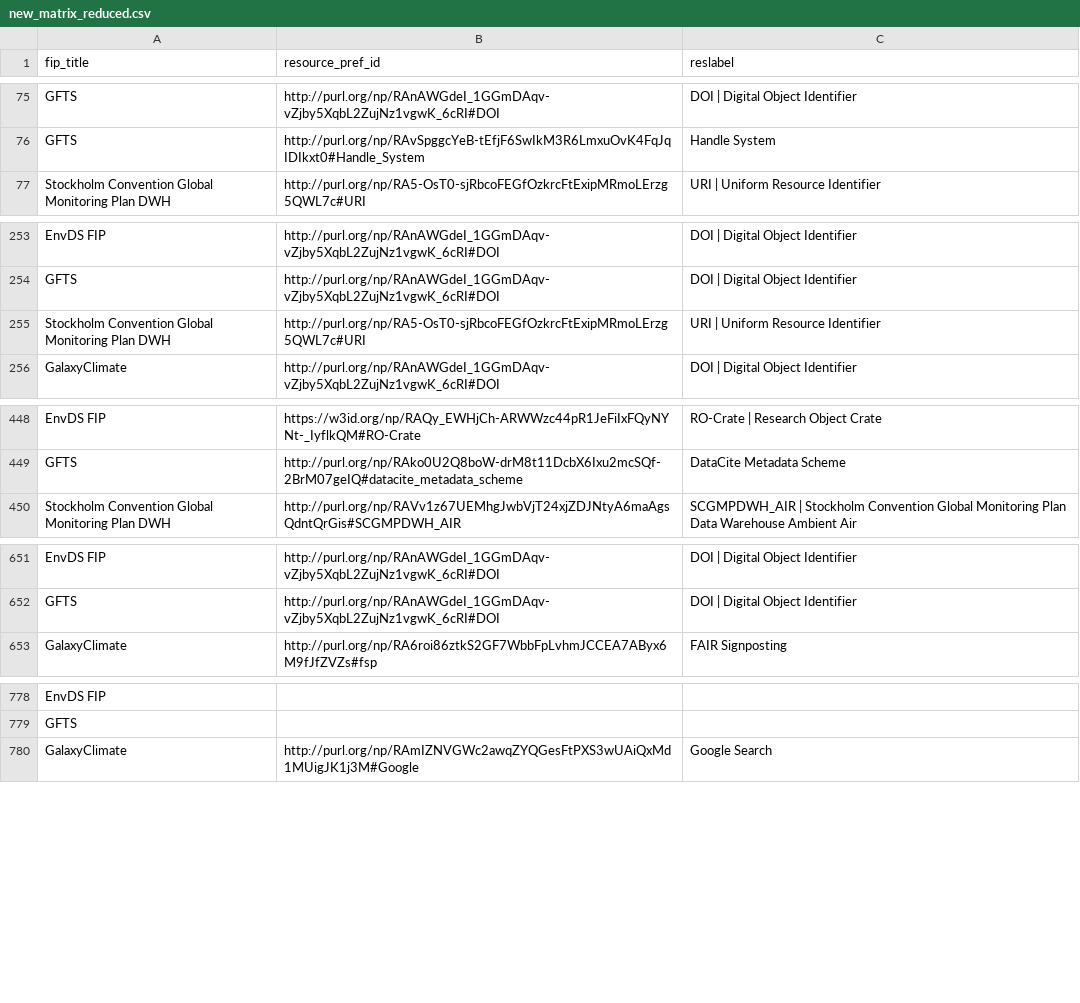
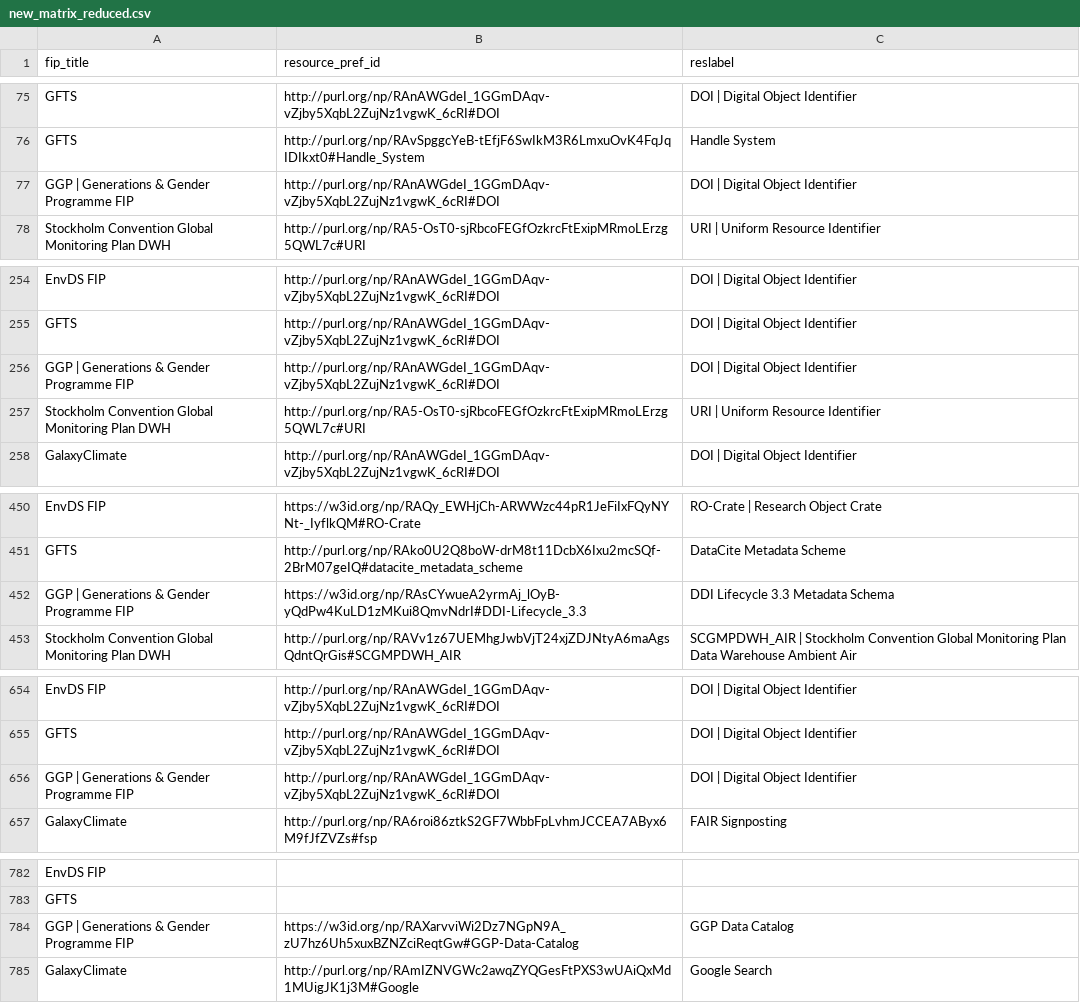
Before and after one commit to peta-pico/dsw-nanopub-api, a CSV file: tables/new_matrix_reduced.csv, drawn as a sheet; only a part is shown, gaps mark what is left out; the diff covers the shown part only; the diff names each change by its address in the sheet, - before the commit and + after, or states it on an @@ line.

```diff
--- a/tables/new_matrix_reduced.csv
+++ b/tables/new_matrix_reduced.csv
+row 77: GGP | Generations & Gender Programme FIP | http://purl.org/np/RAnAWGdeI_1GGmDAqv-vZjby5XqbL2ZujNz1vgwK_6cRI#DOI | DOI | Digital Object Identifier
+row 256: GGP | Generations & Gender Programme FIP | http://purl.org/np/RAnAWGdeI_1GGmDAqv-vZjby5XqbL2ZujNz1vgwK_6cRI#DOI | DOI | Digital Object Identifier
+row 452: GGP | Generations & Gender Programme FIP | https://w3id.org/np/RAsCYwueA2yrmAj_lOyB-yQdPw4KuLD1zMKui8QmvNdrI#DDI-Lifecycle_3.3 | DDI Lifecycle 3.3 Metadata Schema
+row 656: GGP | Generations & Gender Programme FIP | http://purl.org/np/RAnAWGdeI_1GGmDAqv-vZjby5XqbL2ZujNz1vgwK_6cRI#DOI | DOI | Digital Object Identifier
+row 784: GGP | Generations & Gender Programme FIP | https://w3id.org/np/RAXarvviWi2Dz7NGpN9A_zU7hz6Uh5xuxBZNZciReqtGw#GGP-Data-Catalog | GGP Data Catalog
```
Also changed, not shown: 17 added rows elsewhere in this file, tables/resource_ids.csv, 3 other files.
